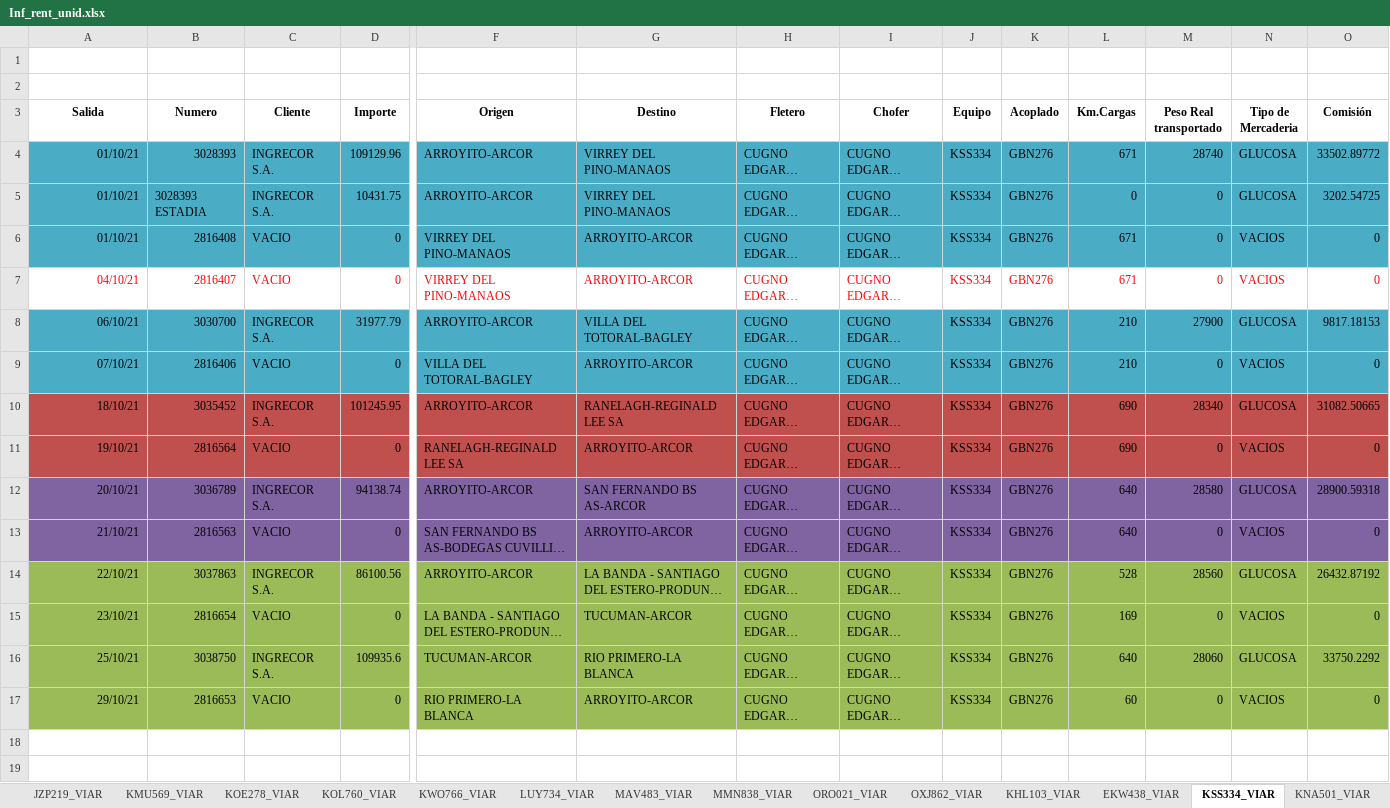
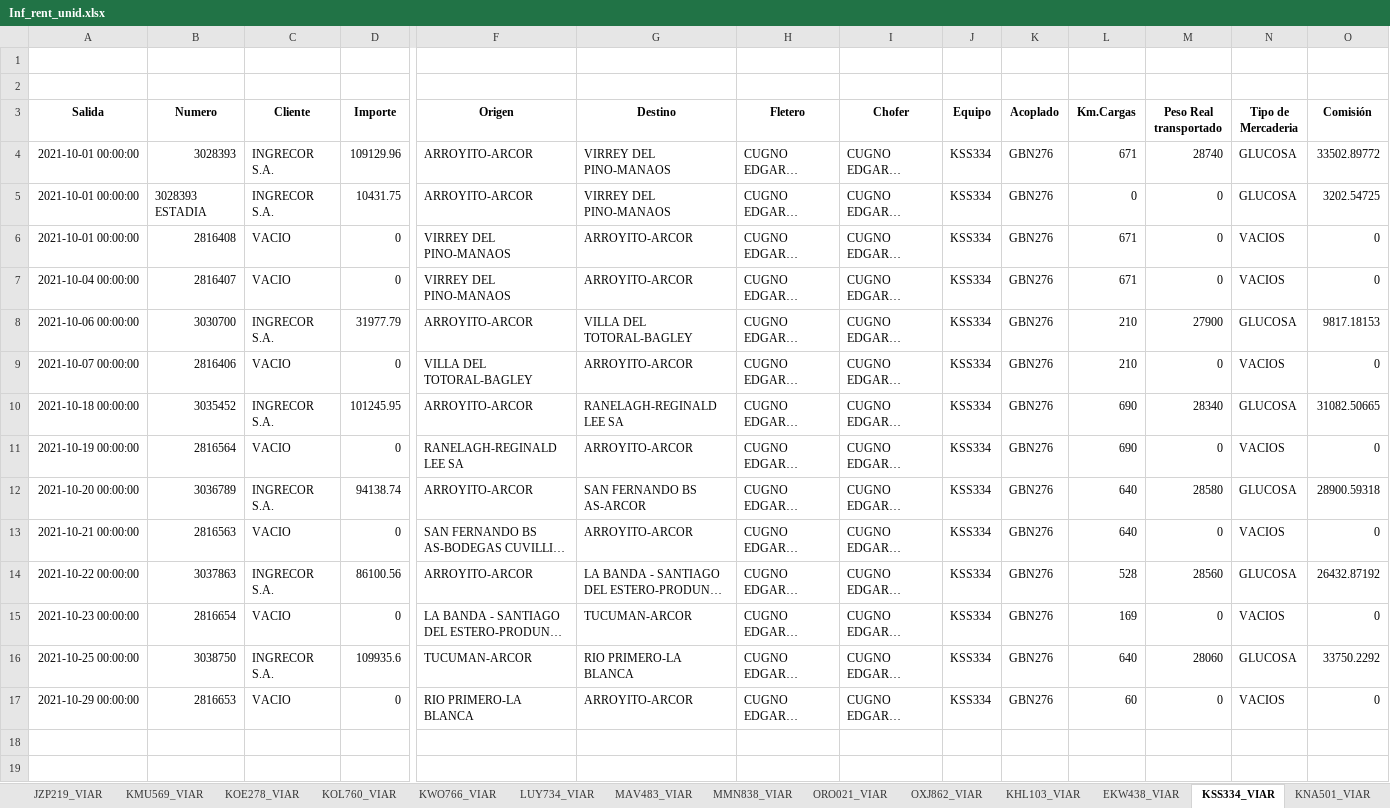
Before and after one commit to Nico37-coder/DiploDatos, an Excel workbook: IRU/Outputs/Inf_rent_unid.xlsx, sheet KSS334_VIAR, drawn as a sheet; only a part is shown, gaps mark what is left out; long unchanged cells end in …; values as stored, in another font and other column widths than the file's, no borders; the diff covers the shown part only; the diff names each change by its address in the sheet, - before the commit and + after, or states it on an @@ line.

```diff
--- a/IRU/Outputs/Inf_rent_unid.xlsx (sheet KSS334_VIAR)
+++ b/IRU/Outputs/Inf_rent_unid.xlsx (sheet KSS334_VIAR)
-A4:A6 (Salida): 01/10/21
+A4:A6 (Salida): 2021-10-01 00:00:00
-A4:O6 fill: #4BACC6
+A4:O6 fill: none
-A7 (Salida): 04/10/21
+A7 (Salida): 2021-10-04 00:00:00
-A7:D7 text colour: #FF0000
+A7:D7 text colour: black
-F7:O7 text colour: #FF0000
+F7:O7 text colour: black
-A8 (Salida): 06/10/21
+A8 (Salida): 2021-10-06 00:00:00
-A8:O9 fill: #4BACC6
+A8:O9 fill: none
-A9 (Salida): 07/10/21
+A9 (Salida): 2021-10-07 00:00:00
-A10 (Salida): 18/10/21
+A10 (Salida): 2021-10-18 00:00:00
-A10:O11 fill: #C0504D
+A10:O11 fill: none
-A11 (Salida): 19/10/21
+A11 (Salida): 2021-10-19 00:00:00
-A12 (Salida): 20/10/21
+A12 (Salida): 2021-10-20 00:00:00
-A12:O13 fill: #8064A2
+A12:O13 fill: none
-A13 (Salida): 21/10/21
+A13 (Salida): 2021-10-21 00:00:00
-A14 (Salida): 22/10/21
+A14 (Salida): 2021-10-22 00:00:00
-A14:O17 fill: #9BBB59
+A14:O17 fill: none
-A15 (Salida): 23/10/21
+A15 (Salida): 2021-10-23 00:00:00
-A16 (Salida): 25/10/21
+A16 (Salida): 2021-10-25 00:00:00
-A17 (Salida): 29/10/21
+A17 (Salida): 2021-10-29 00:00:00
```
Also changed, not shown: cell formats elsewhere in this sheet, sheet Resumen, sheet AC121PH_VIAR, sheet AB631DS_VIAR, other sheet tabs, IRU/PPC/Octubre TERMINADO Inf Rentabilidad.xlsx, 15 other files.
